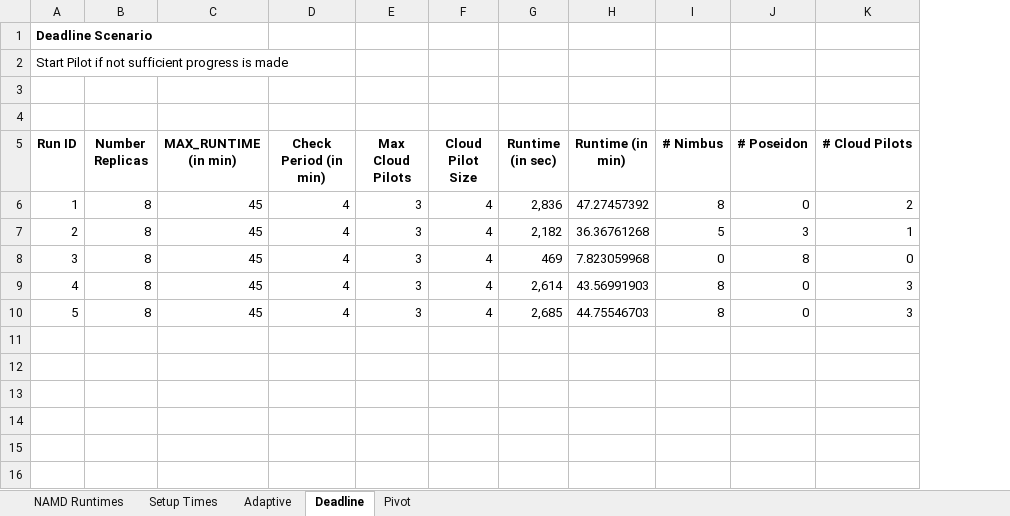
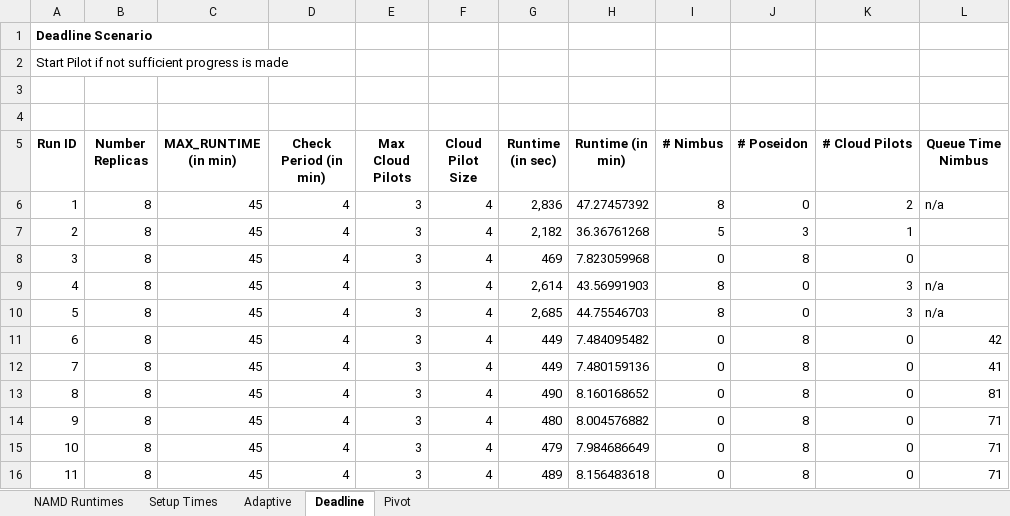
Before and after one commit to saga-project/saga-cpp-legacy-projects, an Excel workbook: papers/ccgrid10/performance/namd_runs.xlsx, sheet Deadline, drawn as a sheet; values as stored, in another font and other column widths than the file's, no borders; the diff names each change by its address in the sheet, - before the commit and + after, or states it on an @@ line.

Commit message:
new perf data
git-svn-id: file://localhost/tmp/svn2git/svn@1819 defb5e50-622e-49ec-a68e-d72c7db87b45

```diff
--- a/papers/ccgrid10/performance/namd_runs.xlsx (sheet Deadline)
+++ b/papers/ccgrid10/performance/namd_runs.xlsx (sheet Deadline)
+column L (Queue Time Nimbus), rows 6-10: n/a |  |  | n/a | n/a
+row 11: 6 | 8 | 45 | 4 | 3 | 4 | 449 | 7.484095482 | 0 | 8 | 0 | 42
+row 12: 7 | 8 | 45 | 4 | 3 | 4 | 449 | 7.480159136 | 0 | 8 | 0 | 41
+row 13: 8 | 8 | 45 | 4 | 3 | 4 | 490 | 8.160168652 | 0 | 8 | 0 | 81
+row 14: 9 | 8 | 45 | 4 | 3 | 4 | 480 | 8.004576882 | 0 | 8 | 0 | 71
+row 15: 10 | 8 | 45 | 4 | 3 | 4 | 479 | 7.984686649 | 0 | 8 | 0 | 71
+row 16: 11 | 8 | 45 | 4 | 3 | 4 | 489 | 8.156483618 | 0 | 8 | 0 | 71
```
Also changed, not shown: charts or pictures.
